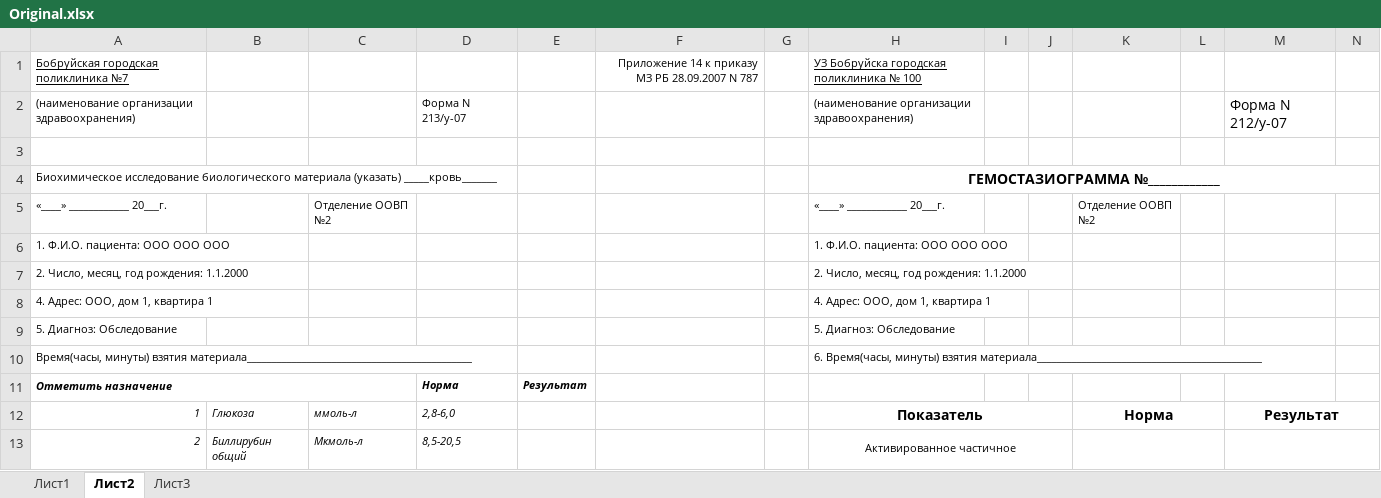
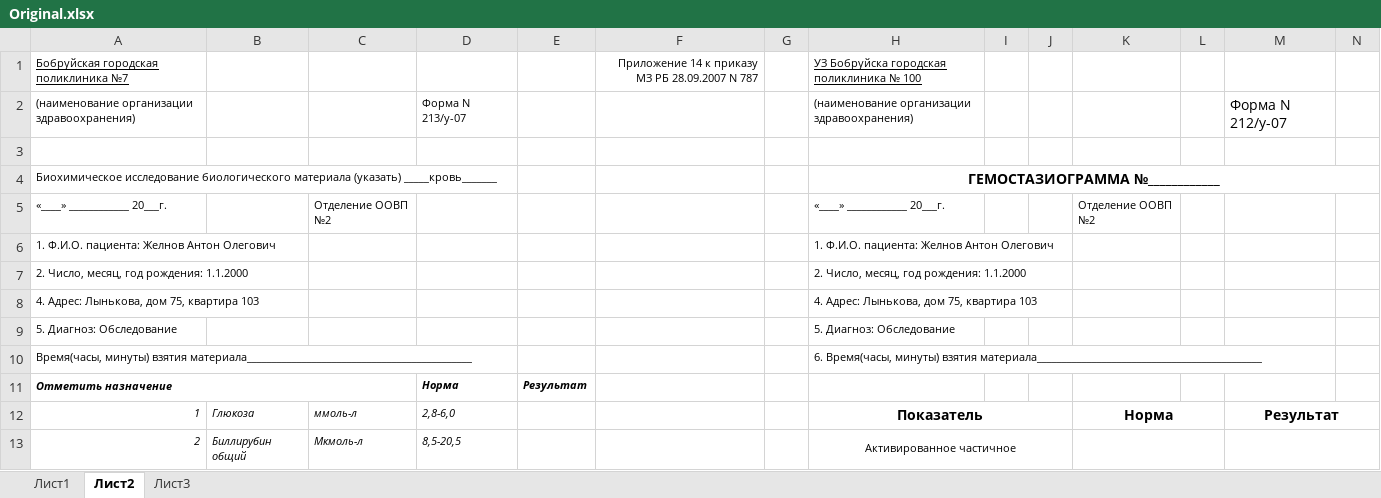
Before and after one commit to NeoRealist/FormFiller, an Excel workbook: target/classes/by/bobruisk/zhelnov/myproject/mavenproject1/Original.xlsx, sheet Лист2, drawn as a sheet; only a part is shown; values as stored, in another font and other column widths than the file's, no borders; removed rows and columns are numbered as before the commit, all else as after; rows hold the shown columns only; the diff names each change by its address in the sheet, - before the commit and + after, or states it on an @@ line.

```diff
--- a/target/classes/by/bobruisk/zhelnov/myproject/mavenproject1/Original.xlsx (sheet Лист2)
+++ b/target/classes/by/bobruisk/zhelnov/myproject/mavenproject1/Original.xlsx (sheet Лист2)
-row 6: 1. Ф.И.О. пациента: OOO OOO OOO |  |  |  |  |  |  | 1. Ф.И.О. пациента: OOO OOO OOO
+row 6: 1. Ф.И.О. пациента: Желнов Антон Олегович |  |  |  |  |  |  | 1. Ф.И.О. пациента: Желнов Антон Олегович
-row 8: 4. Адрес: OOO, дом 1, квартира 1 |  |  |  |  |  |  | 4. Адрес: OOO, дом 1, квартира 1
+row 8: 4. Адрес: Лынькова, дом 75, квартира 103 |  |  |  |  |  |  | 4. Адрес: Лынькова, дом 75, квартира 103
```
Also changed, not shown: sheet Лист1, sheet Лист3, target/classes/resources/by/bobruisk/zhelnov/myproject/mavenproject1/Original.xlsx, 39 other files.
